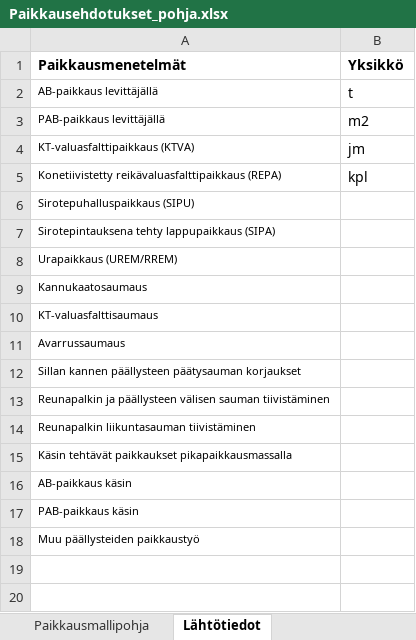
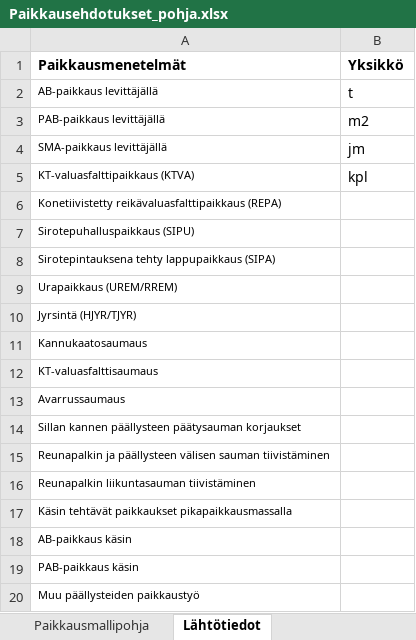
Before and after one commit to finnishtransportagency/harja, an Excel workbook: resources/public/excel/Paikkausehdotukset_pohja.xlsx, sheet Lähtötiedot, drawn as a sheet; values as stored, in another font and other column widths than the file's, no borders; addresses are those after the commit; the diff names each change by its address in the sheet, - before the commit and + after, or states it on an @@ line.

Commit message:
Työmenetelmien päivitys pohjaexceliin

```diff
--- a/resources/public/excel/Paikkausehdotukset_pohja.xlsx (sheet Lähtötiedot)
+++ b/resources/public/excel/Paikkausehdotukset_pohja.xlsx (sheet Lähtötiedot)
+row 4: SMA-paikkaus levittäjällä | jm
-B5 (Yksikkö): jm
+B5 (Yksikkö): kpl
-B6 (Yksikkö): kpl
+B6 (Yksikkö): (empty)
+row 10: Jyrsintä (HJYR/TJYR)
```
